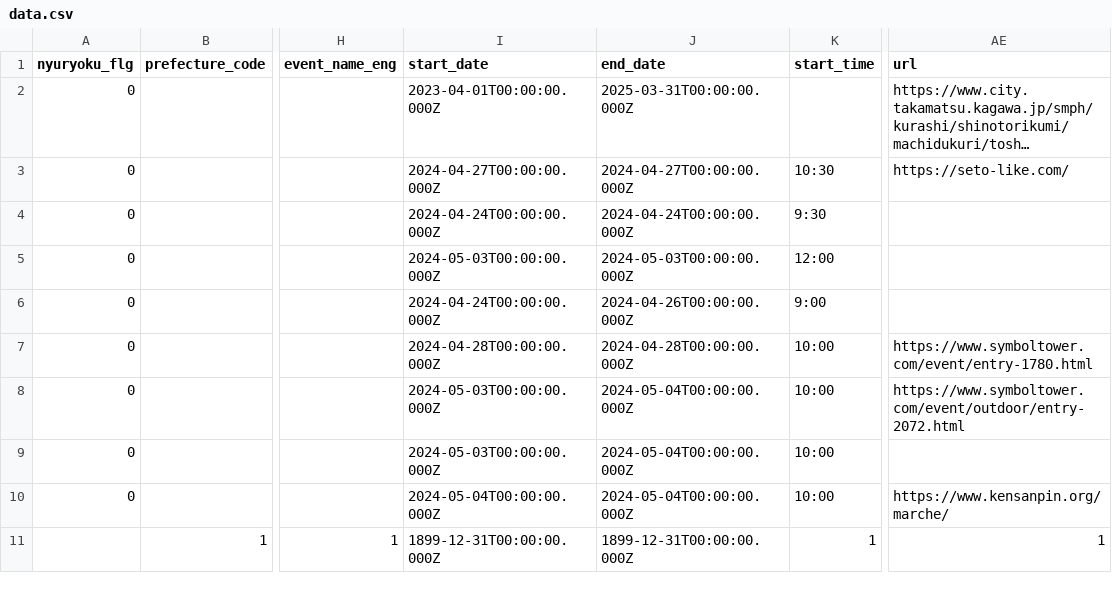
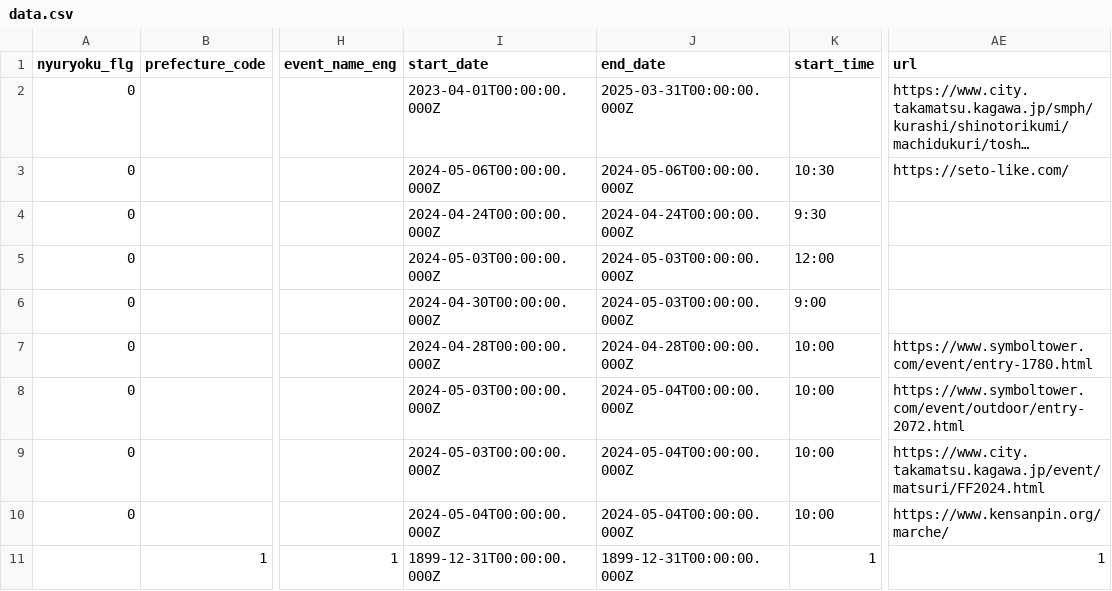
Before and after one commit to takamatsu-city/takamatsu-event-map, a CSV file: data.csv, drawn as a sheet; only a part is shown, gaps mark what is left out; long unchanged cells end in …; the diff names each change by its address in the sheet, - before the commit and + after, or states it on an @@ line.

```diff
--- a/data.csv
+++ b/data.csv
-I3 (start_date): 2024-04-27T00:00:00.000Z
+I3 (start_date): 2024-05-06T00:00:00.000Z
-J3 (end_date): 2024-04-27T00:00:00.000Z
+J3 (end_date): 2024-05-06T00:00:00.000Z
-I6 (start_date): 2024-04-24T00:00:00.000Z
+I6 (start_date): 2024-04-30T00:00:00.000Z
-J6 (end_date): 2024-04-26T00:00:00.000Z
+J6 (end_date): 2024-05-03T00:00:00.000Z
-AE9 (url): (empty)
+AE9 (url): https://www.city.takamatsu.kagawa.jp/event/matsuri/FF2024.html
```
Also changed, not shown: 1 other file.
